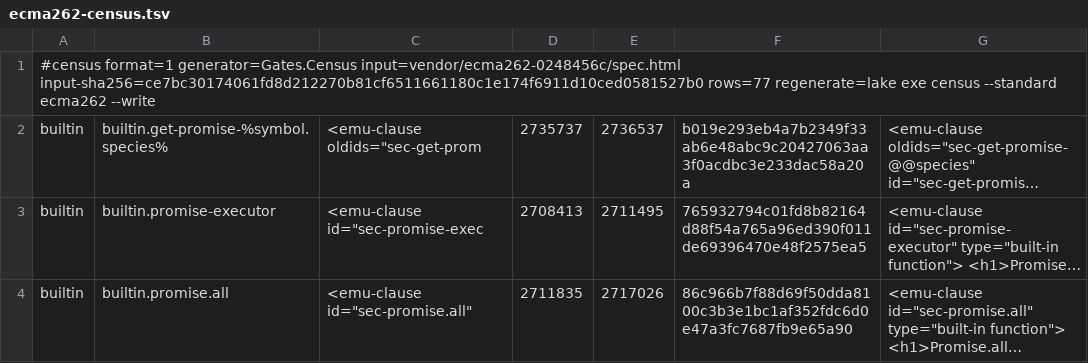
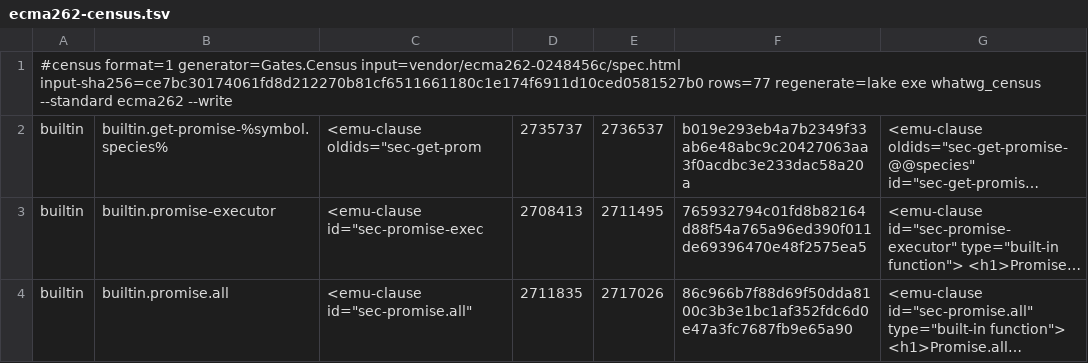
Before and after one commit to pure-algebra/lean4-whatwg, a TSV file: generated/ecma262-census.tsv, drawn as a sheet; only a part is shown; long unchanged cells end in …; the diff names each change by its address in the sheet, - before the commit and + after, or states it on an @@ line.

```diff
--- a/generated/ecma262-census.tsv
+++ b/generated/ecma262-census.tsv
-A1: …regenerate=lake exe census --standard ecma262…
+A1: …regenerate=lake exe whatwg_census --standard ecma262…
```
Also changed, not shown: generated/infra-census.tsv, generated/url-source-inventory.tsv, 14 other files.
